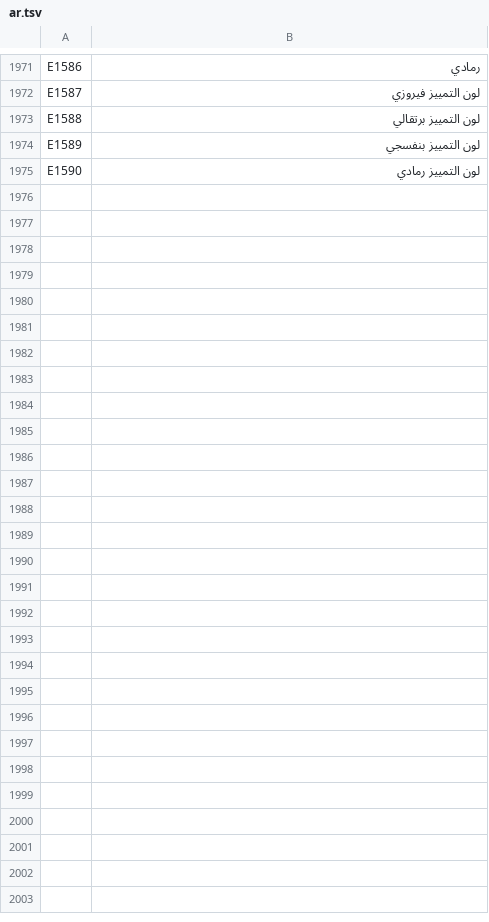
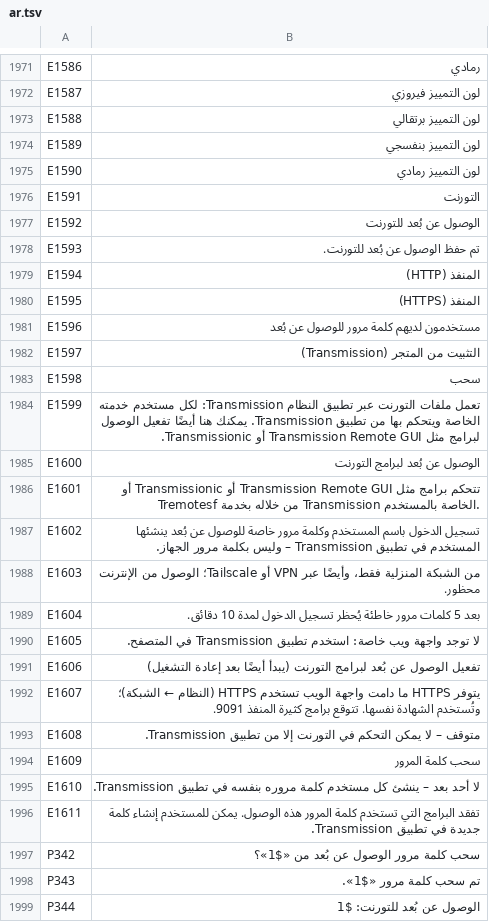
Before and after one commit to SamuelSilvaG/ShareOS, a TSV file: tools/i18n/ar.tsv, drawn as a sheet; only a part is shown, gaps mark what is left out.

```diff
--- a/tools/i18n/ar.tsv
+++ b/tools/i18n/ar.tsv
@@ -1975 +1975,25 @@ E1589	لون التمييز بنفسجي
 E1590	لون التمييز رمادي
+E1591	التورنت
+E1592	الوصول عن بُعد للتورنت
+E1593	تم حفظ الوصول عن بُعد للتورنت.
+E1594	المنفذ (HTTP)
+E1595	المنفذ (HTTPS)
+E1596	مستخدمون لديهم كلمة مرور للوصول عن بُعد
+E1597	التثبيت من المتجر (Transmission)
+E1598	سحب
+E1599	تعمل ملفات التورنت عبر تطبيق النظام Transmission: لكل مستخدم خدمته الخاصة ويتحكم بها من تطبيق Transmission. يمكنك هنا أيضًا تفعيل الوصول لبرامج مثل Transmission Remote GUI أو Transmissionic.
+E1600	الوصول عن بُعد لبرامج التورنت
+E1601	تتحكم برامج مثل Transmission Remote GUI أو Transmissionic أو Tremotesf من خلاله بخدمة Transmission الخاصة بالمستخدم.
+E1602	تسجيل الدخول باسم المستخدم وكلمة مرور خاصة للوصول عن بُعد ينشئها المستخدم في تطبيق Transmission – وليس بكلمة مرور الجهاز.
+E1603	من الشبكة المنزلية فقط، وأيضًا عبر VPN أو Tailscale؛ الوصول من الإنترنت محظور.
+E1604	بعد 5 كلمات مرور خاطئة يُحظر تسجيل الدخول لمدة 10 دقائق.
+E1605	لا توجد واجهة ويب خاصة: استخدم تطبيق Transmission في المتصفح.
+E1606	تفعيل الوصول عن بُعد لبرامج التورنت (يبدأ أيضًا بعد إعادة التشغيل)
+E1607	يتوفر HTTPS ما دامت واجهة الويب تستخدم HTTPS (النظام ← الشبكة)؛ وتُستخدم الشهادة نفسها. تتوقع برامج كثيرة المنفذ 9091.
+E1608	متوقف – لا يمكن التحكم في التورنت إلا من تطبيق Transmission.
+E1609	سحب كلمة المرور
+E1610	لا أحد بعد – ينشئ كل مستخدم كلمة مروره بنفسه في تطبيق Transmission.
+E1611	تفقد البرامج التي تستخدم كلمة المرور هذه الوصول. يمكن للمستخدم إنشاء كلمة جديدة في تطبيق Transmission.
+P342	سحب كلمة مرور الوصول عن بُعد من «$1»؟
+P343	تم سحب كلمة مرور «$1».
+P344	الوصول عن بُعد للتورنت: $1
```
Also changed, not shown: tools/i18n/bn.tsv, tools/i18n/fr.tsv, 36 other files.
